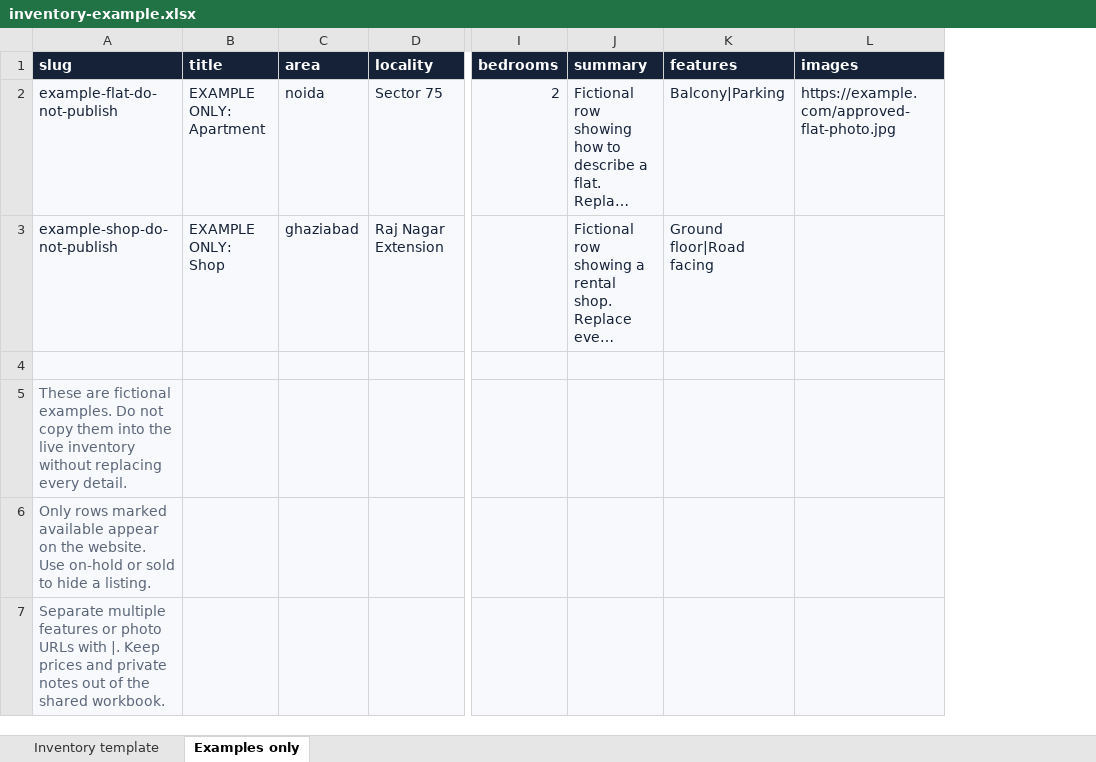
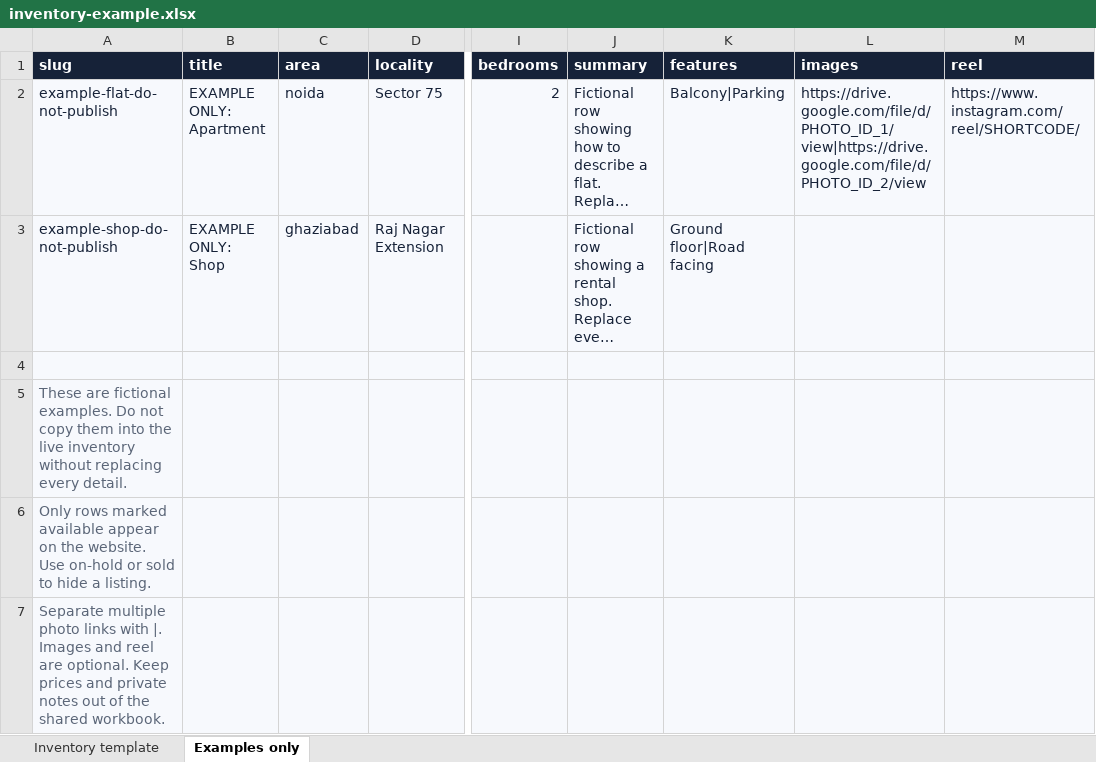
Before and after one commit to ya8hh/propertyWorldIn, an Excel workbook: inventory-example.xlsx, sheet Examples only, drawn as a sheet; only a part is shown, gaps mark what is left out; long unchanged cells end in …; values as stored, in another font and other column widths than the file's, no borders; the diff names each change by its address in the sheet, - before the commit and + after, or states it on an @@ line.

Commit message:
Support optional listing photos and property reels

```diff
--- a/inventory-example.xlsx (sheet Examples only)
+++ b/inventory-example.xlsx (sheet Examples only)
+column M (reel), row 2: https://www.instagram.com/reel/SHORTCODE/
-L2 (images): https://example.com/approved-flat-photo.jpg
+L2 (images): https://drive.google.com/file/d/PHOTO_ID_1/view|https://drive.google.com/file/d/PHOTO_ID_2/view
-A7 (slug): Separate multiple features or photo URLs with |. Keep prices…
+A7 (slug): Separate multiple photo links with |. Images and reel are optional. Keep prices…
```
Also changed, not shown: sheet Inventory template, 8 other files.
